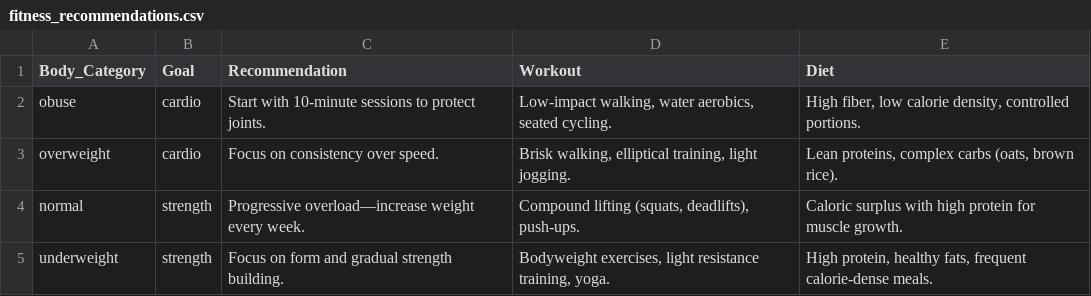
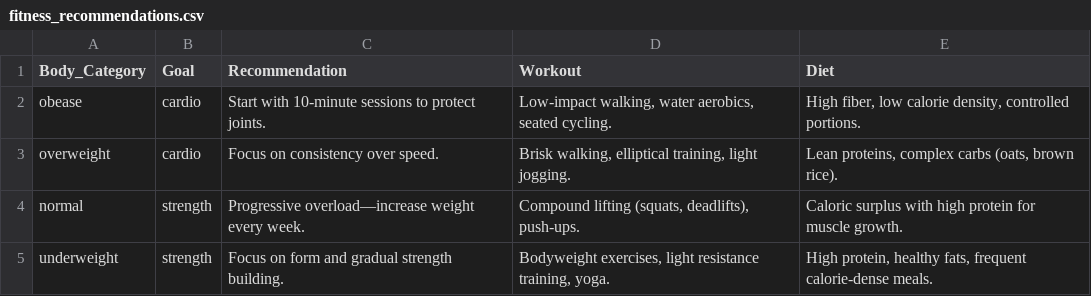
Before and after one commit to mostafa-mahmoud99/fitness-ai-recommender, a CSV file: fitness_recommendations.csv, drawn as a sheet.

Commit message:
update fitness_recommendations.csv

```diff
--- a/fitness_recommendations.csv
+++ b/fitness_recommendations.csv
@@ -1,3 +1,3 @@
 Body_Category,Goal,Recommendation,Workout,Diet
-obuse,cardio,Start with 10-minute sessions to protect joints.,"Low-impact walking, water aerobics, seated cycling.","High fiber, low calorie density, controlled portions."
+obease,cardio,Start with 10-minute sessions to protect joints.,"Low-impact walking, water aerobics, seated cycling.","High fiber, low calorie density, controlled portions."
 overweight,cardio,Focus on consistency over speed.,"Brisk walking, elliptical training, light jogging.","Lean proteins, complex carbs (oats, brown rice)."
```
